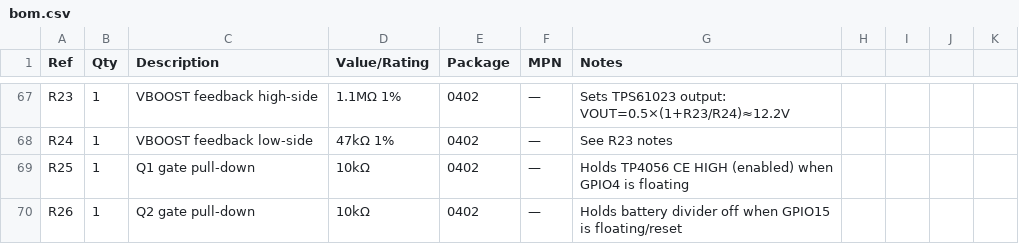
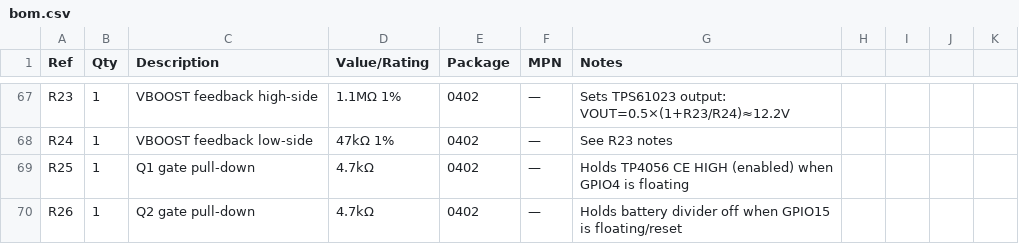
Before and after one commit to kinggh0stee/WellD, a CSV file: hardware/pcb/bom.csv, drawn as a sheet; only a part is shown, gaps mark what is left out; the diff covers the shown part only.

```diff
--- a/hardware/pcb/bom.csv
+++ b/hardware/pcb/bom.csv
@@ -68,3 +68,3 @@ R23,1,VBOOST feedback high-side,1.1MΩ 1%,0402,—,Sets TPS61023 output: VOUT=0.
 R24,1,VBOOST feedback low-side,47kΩ 1%,0402,—,See R23 notes
-R25,1,Q1 gate pull-down,10kΩ,0402,—,Holds TP4056 CE HIGH (enabled) when GPIO4 is floating
-R26,1,Q2 gate pull-down,10kΩ,0402,—,Holds battery divider off when GPIO15 is floating/reset
+R25,1,Q1 gate pull-down,4.7kΩ,0402,—,Holds TP4056 CE HIGH (enabled) when GPIO4 is floating
+R26,1,Q2 gate pull-down,4.7kΩ,0402,—,Holds battery divider off when GPIO15 is floating/reset
```
Also changed, not shown: 4 added rows and 14 edited cells elsewhere in this file, 15 other files.
